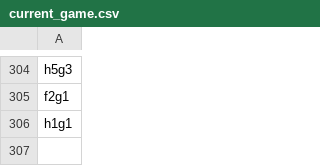
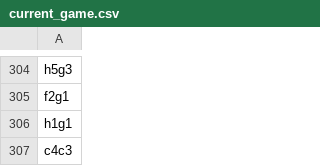
Before and after one commit to TomCasavant/latex-chess, a CSV file: games/current_game.csv, drawn as a sheet; only a part is shown, gaps mark what is left out.

```diff
--- a/games/current_game.csv
+++ b/games/current_game.csv
@@ -306 +306,2 @@ f2g1
 h1g1
+c4c3
```
